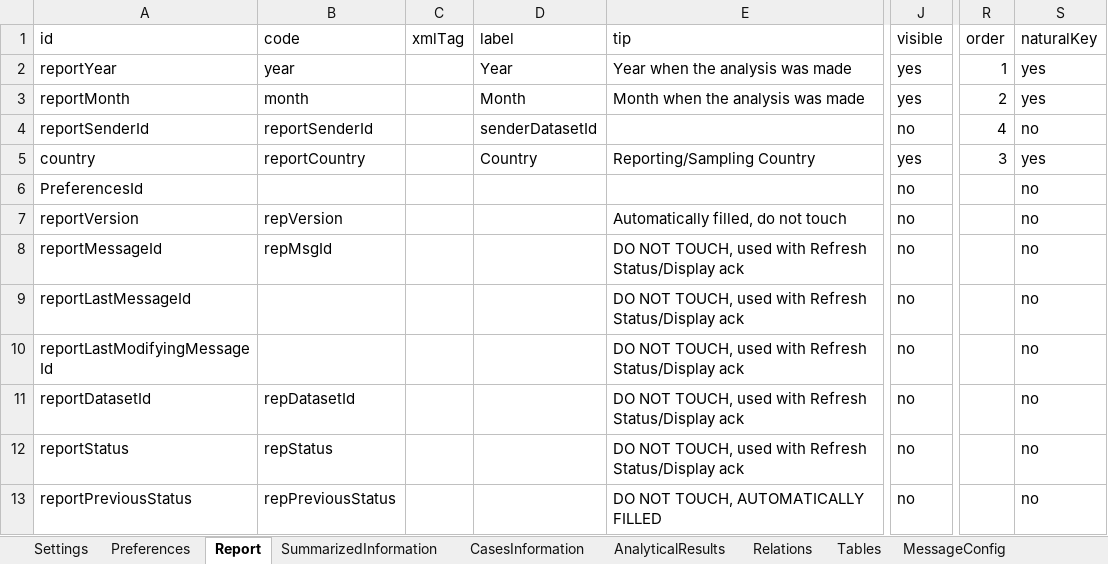
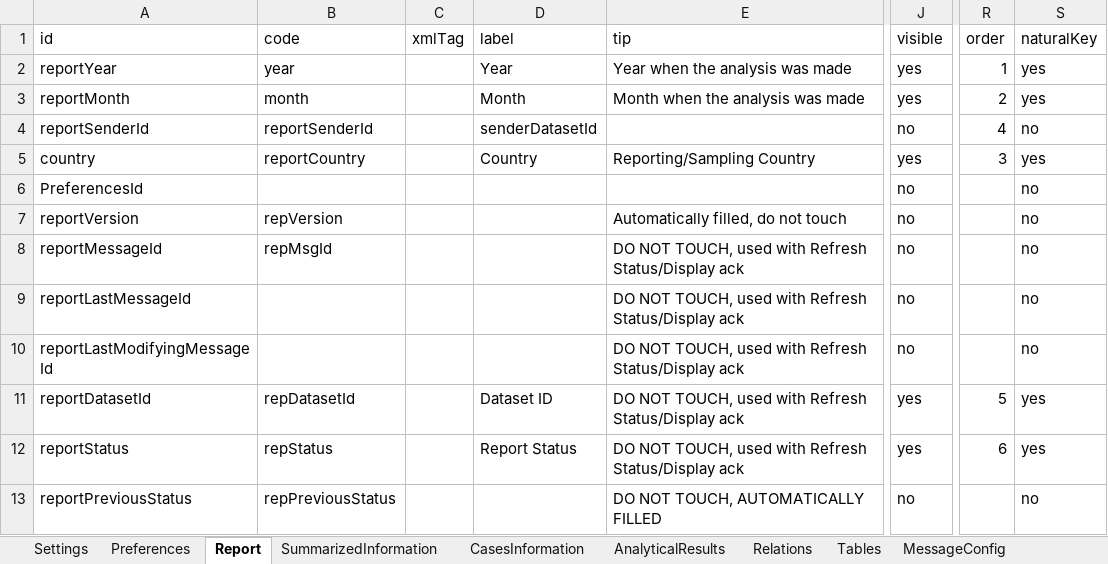
Before and after one commit to openefsa/tse-data-reporting-tool, an Excel workbook: compat/tablesSchema.1.2.2.xlsx, sheet Report, drawn as a sheet; only a part is shown, gaps mark what is left out; values as stored, in another font and other column widths than the file's, no borders; table styles not drawn; the diff names each change by its address in the sheet, - before the commit and + after, or states it on an @@ line.

```diff
--- a/compat/tablesSchema.1.2.2.xlsx (sheet Report)
+++ b/compat/tablesSchema.1.2.2.xlsx (sheet Report)
-D11 (label): (empty)
+D11 (label): Dataset ID
-J11:J12 (visible): no
+J11:J12 (visible): yes
-R11 (order): (empty)
+R11 (order): 5
-S11:S12 (naturalKey): no
+S11:S12 (naturalKey): yes
-D12 (label): (empty)
+D12 (label): Report Status
-R12 (order): (empty)
+R12 (order): 6
```
Also changed, not shown: sheet SummarizedInformation, sheet AnalyticalResults, sheet Tables, sheet CasesInformation, config/tablesSchema.xlsx, target/classes/tablesSchema.xlsx, 6 other files.
